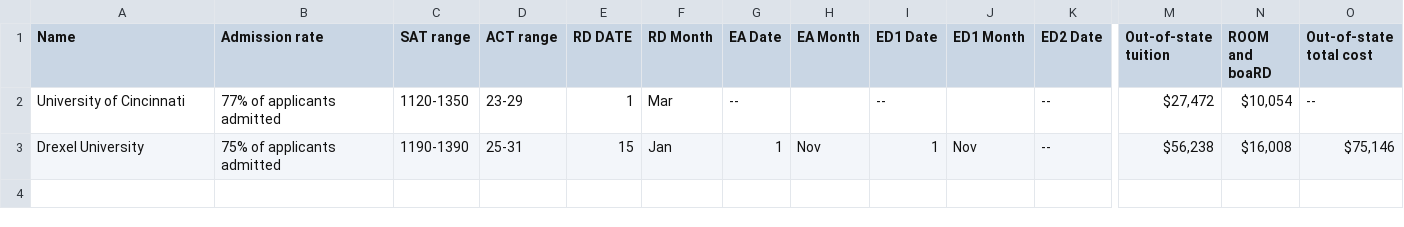
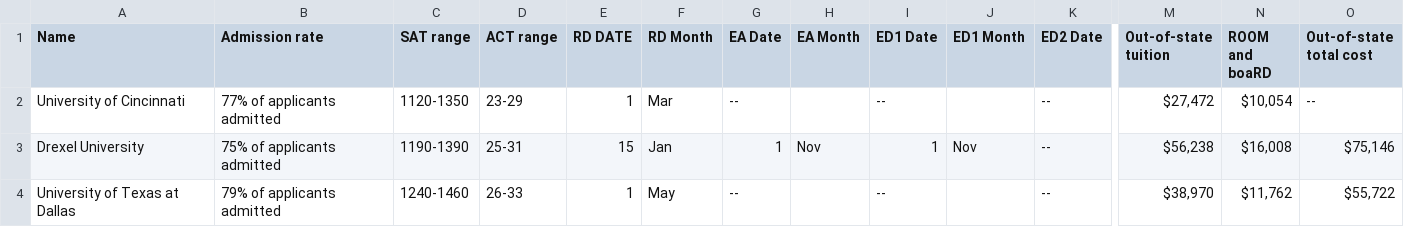
Before and after one commit to bhuynhdev/CollegeBoard-Slenium-Web-Scaper, a CSV file: result.csv, drawn as a sheet; only a part is shown, gaps mark what is left out; rows hold the shown columns only; the diff names each change by its address in the sheet, - before the commit and + after, or states it on an @@ line.

Commit message:
Implement MongoDB for storing scraped data

```diff
--- a/result.csv
+++ b/result.csv
+row 4: University of Texas at Dallas | 79% of applicants admitted | 1240-1460 | 26-33 | 1 | May | -- |  | -- |  | -- | $38,970 | $11,762 | $55,722
```
Also changed, not shown: 6 other files.
